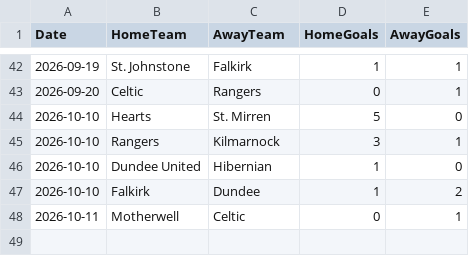
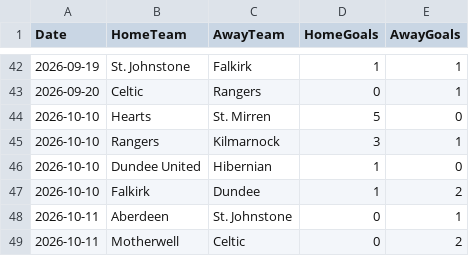
Before and after one commit to redrhino-dot/spl-forecast, a CSV file: results.csv, drawn as a sheet; only a part is shown, gaps mark what is left out.

```diff
--- a/results.csv
+++ b/results.csv
@@ -47,2 +47,3 @@ Date,HomeTeam,AwayTeam,HomeGoals,AwayGoals
 2026-10-10,Falkirk,Dundee,1,2
-2026-10-11,Motherwell,Celtic,0,1
+2026-10-11,Aberdeen,St. Johnstone,0,1
+2026-10-11,Motherwell,Celtic,0,2
```
Also changed, not shown: team_stats.csv, 3 other files.
